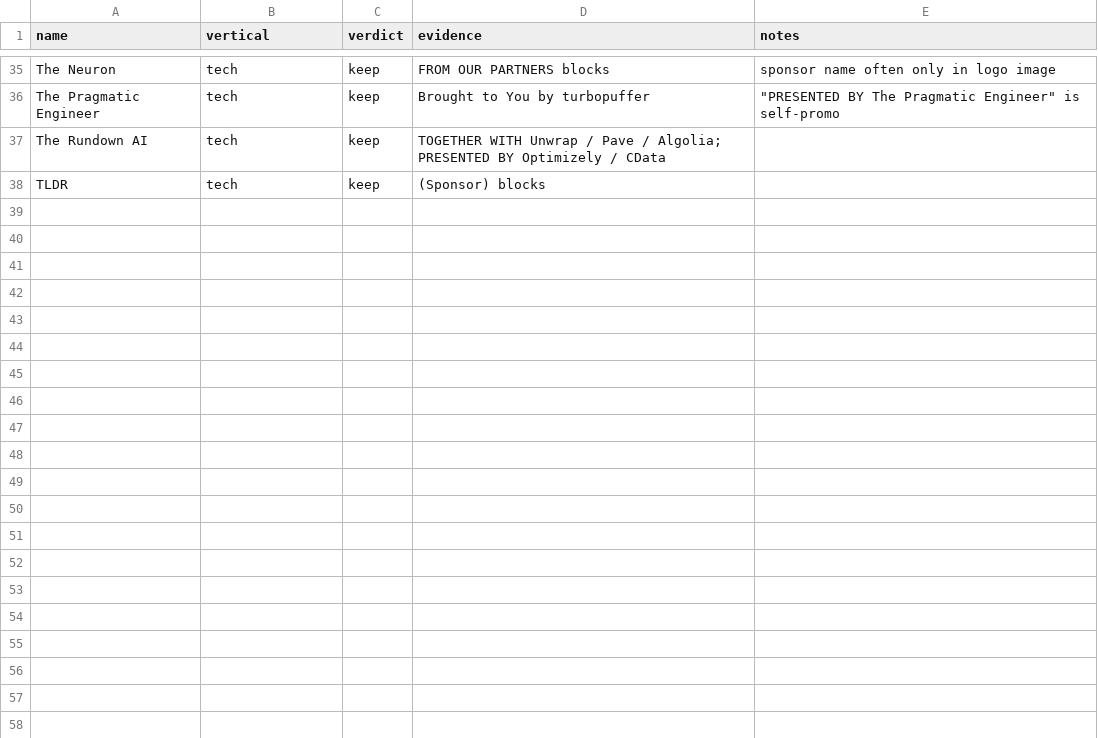
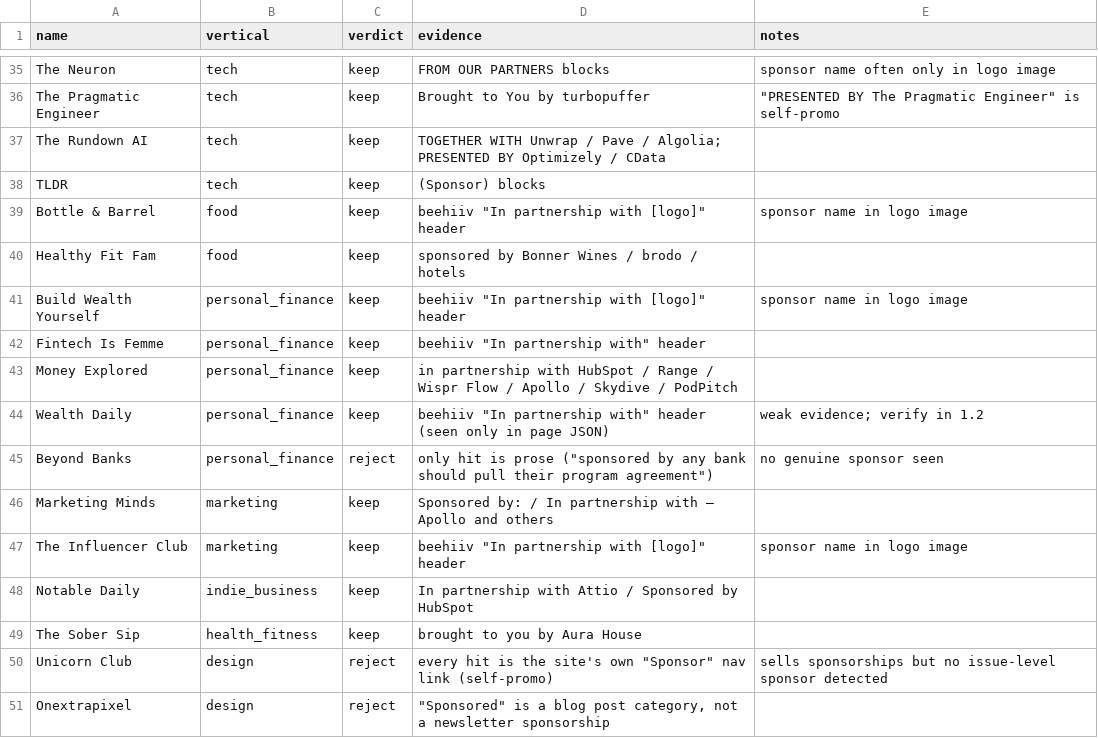
Before and after one commit to Samyantak/sponsorfit, a CSV file: data/sources/review.csv, drawn as a sheet; only a part is shown, gaps mark what is left out; the diff names each change by its address in the sheet, - before the commit and + after, or states it on an @@ line.

```diff
--- a/data/sources/review.csv
+++ b/data/sources/review.csv
+row 39: Bottle & Barrel | food | keep | beehiiv "In partnership with [logo]" header | sponsor name in logo image
+row 40: Healthy Fit Fam | food | keep | sponsored by Bonner Wines / brodo / hotels
+row 41: Build Wealth Yourself | personal_finance | keep | beehiiv "In partnership with [logo]" header | sponsor name in logo image
+row 42: Fintech Is Femme | personal_finance | keep | beehiiv "In partnership with" header
+row 43: Money Explored | personal_finance | keep | in partnership with HubSpot / Range / Wispr Flow / Apollo / Skydive / PodPitch
+row 44: Wealth Daily | personal_finance | keep | beehiiv "In partnership with" header (seen only in page JSON) | weak evidence; verify in 1.2
+row 45: Beyond Banks | personal_finance | reject | only hit is prose ("sponsored by any bank should pull their program agreement") | no genuine sponsor seen
+row 46: Marketing Minds | marketing | keep | Sponsored by: / In partnership with — Apollo and others
+row 47: The Influencer Club | marketing | keep | beehiiv "In partnership with [logo]" header | sponsor name in logo image
+row 48: Notable Daily | indie_business | keep | In partnership with Attio / Sponsored by HubSpot
+row 49: The Sober Sip | health_fitness | keep | brought to you by Aura House
+row 50: Unicorn Club | design | reject | every hit is the site's own "Sponsor" nav link (self-promo) | sells sponsorships but no issue-level sponsor detected
+row 51: Onextrapixel | design | reject | "Sponsored" is a blog post category, not a newsletter sponsorship
```
Also changed, not shown: data/sources/candidates.csv, 6 other files.
